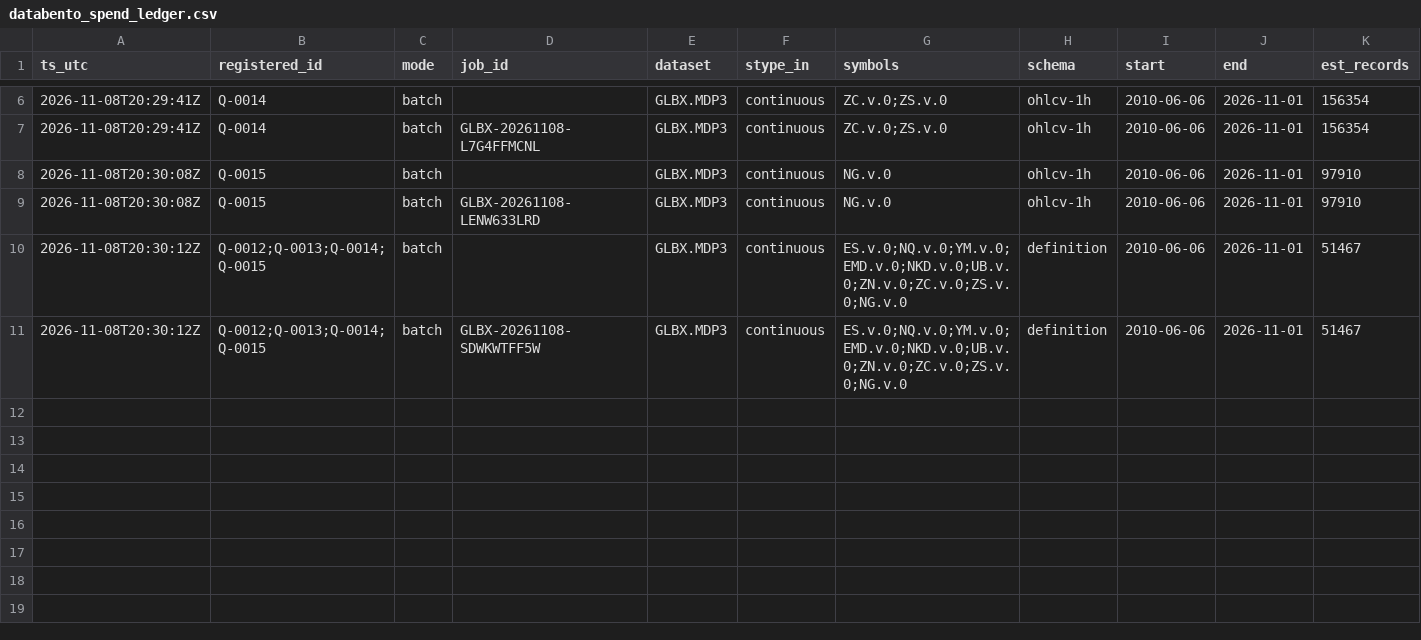
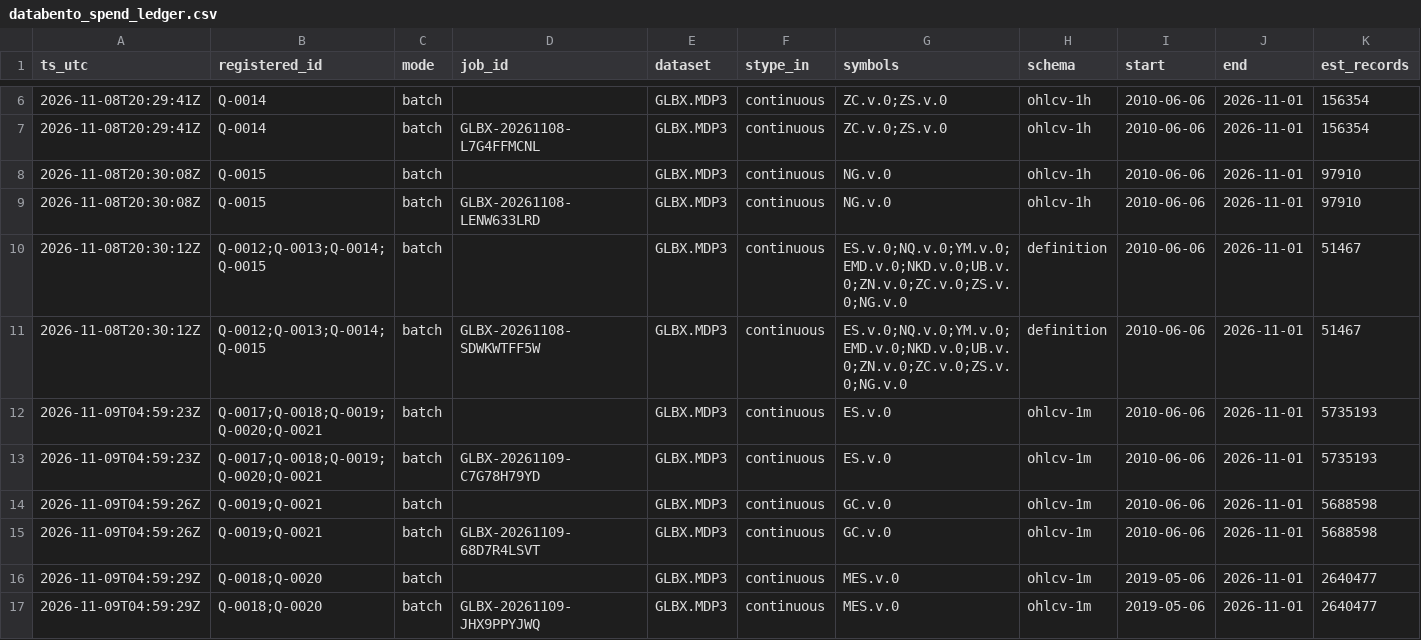
Before and after one commit to itamarmeirovichai-source/claude-skills, a CSV file: quant-edge/data/databento_spend_ledger.csv, drawn as a sheet; only a part is shown, gaps mark what is left out; rows hold the shown columns only; the diff names each change by its address in the sheet, - before the commit and + after, or states it on an @@ line.

```diff
--- a/quant-edge/data/databento_spend_ledger.csv
+++ b/quant-edge/data/databento_spend_ledger.csv
+row 12: 2026-11-09T04:59:23Z | Q-0017;Q-0018;Q-0019;Q-0020;Q-0021 | batch |  | GLBX.MDP3 | continuous | ES.v.0 | ohlcv-1m | 2010-06-06 | 2026-11-01 | 5735193
+row 13: 2026-11-09T04:59:23Z | Q-0017;Q-0018;Q-0019;Q-0020;Q-0021 | batch | GLBX-20261109-C7G78H79YD | GLBX.MDP3 | continuous | ES.v.0 | ohlcv-1m | 2010-06-06 | 2026-11-01 | 5735193
+row 14: 2026-11-09T04:59:26Z | Q-0019;Q-0021 | batch |  | GLBX.MDP3 | continuous | GC.v.0 | ohlcv-1m | 2010-06-06 | 2026-11-01 | 5688598
+row 15: 2026-11-09T04:59:26Z | Q-0019;Q-0021 | batch | GLBX-20261109-68D7R4LSVT | GLBX.MDP3 | continuous | GC.v.0 | ohlcv-1m | 2010-06-06 | 2026-11-01 | 5688598
+row 16: 2026-11-09T04:59:29Z | Q-0018;Q-0020 | batch |  | GLBX.MDP3 | continuous | MES.v.0 | ohlcv-1m | 2019-05-06 | 2026-11-01 | 2640477
+row 17: 2026-11-09T04:59:29Z | Q-0018;Q-0020 | batch | GLBX-20261109-JHX9PPYJWQ | GLBX.MDP3 | continuous | MES.v.0 | ohlcv-1m | 2019-05-06 | 2026-11-01 | 2640477
```
Also changed, not shown: 6 other files.
